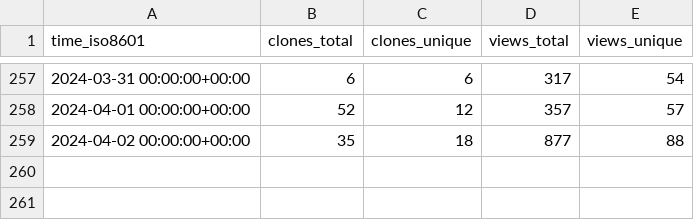
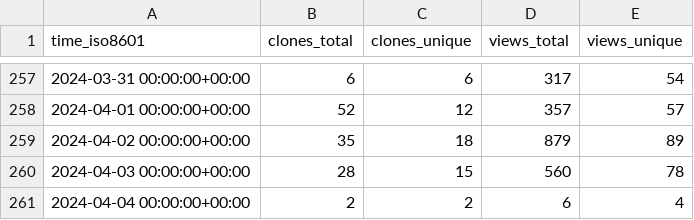
Before and after one commit to ChandanChainani/superduperdb, a CSV file: SuperDuperDB/superduperdb/ghrs-data/views_clones_aggregate.csv, drawn as a sheet; only a part is shown, gaps mark what is left out.

```diff
--- a/SuperDuperDB/superduperdb/ghrs-data/views_clones_aggregate.csv
+++ b/SuperDuperDB/superduperdb/ghrs-data/views_clones_aggregate.csv
@@ -258,2 +258,4 @@ time_iso8601,clones_total,clones_unique,views_total,views_unique
 2024-04-01 00:00:00+00:00,52,12,357,57
-2024-04-02 00:00:00+00:00,35,18,877,88
+2024-04-02 00:00:00+00:00,35,18,879,89
+2024-04-03 00:00:00+00:00,28,15,560,78
+2024-04-04 00:00:00+00:00,2,2,6,4
```
Also changed, not shown: 1 other file.
